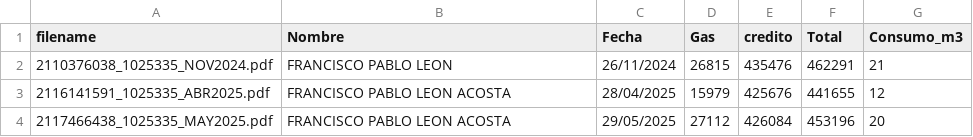
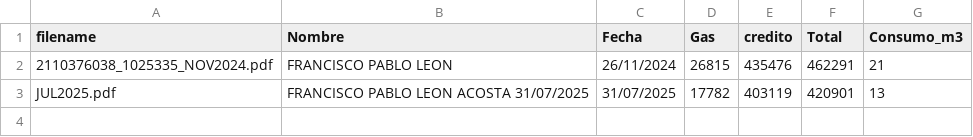
Before and after one commit to RodMez/ETL_FACTURAS, a CSV file: Prueba/facturas.csv, drawn as a sheet; removed rows and columns are numbered as before the commit, all else as after; the diff names each change by its address in the sheet, - before the commit and + after, or states it on an @@ line.

Commit message:
Analisis especifico trata sobre todos los servicios y conceptos que se cobran en la factura, su codigo y su valor. la extraccion en la carpeta prueba funciona bien

```diff
--- a/Prueba/facturas.csv
+++ b/Prueba/facturas.csv
-row 3: 2116141591_1025335_ABR2025.pdf | FRANCISCO PABLO LEON ACOSTA | 28/04/2025 | 15979 | 425676 | 441655 | 12
-row 4: 2117466438_1025335_MAY2025.pdf | FRANCISCO PABLO LEON ACOSTA | 29/05/2025 | 27112 | 426084 | 453196 | 20
+row 3: JUL2025.pdf | FRANCISCO PABLO LEON ACOSTA 31/07/2025 | 31/07/2025 | 17782 | 403119 | 420901 | 13
```
Also changed, not shown: 6 other files.
